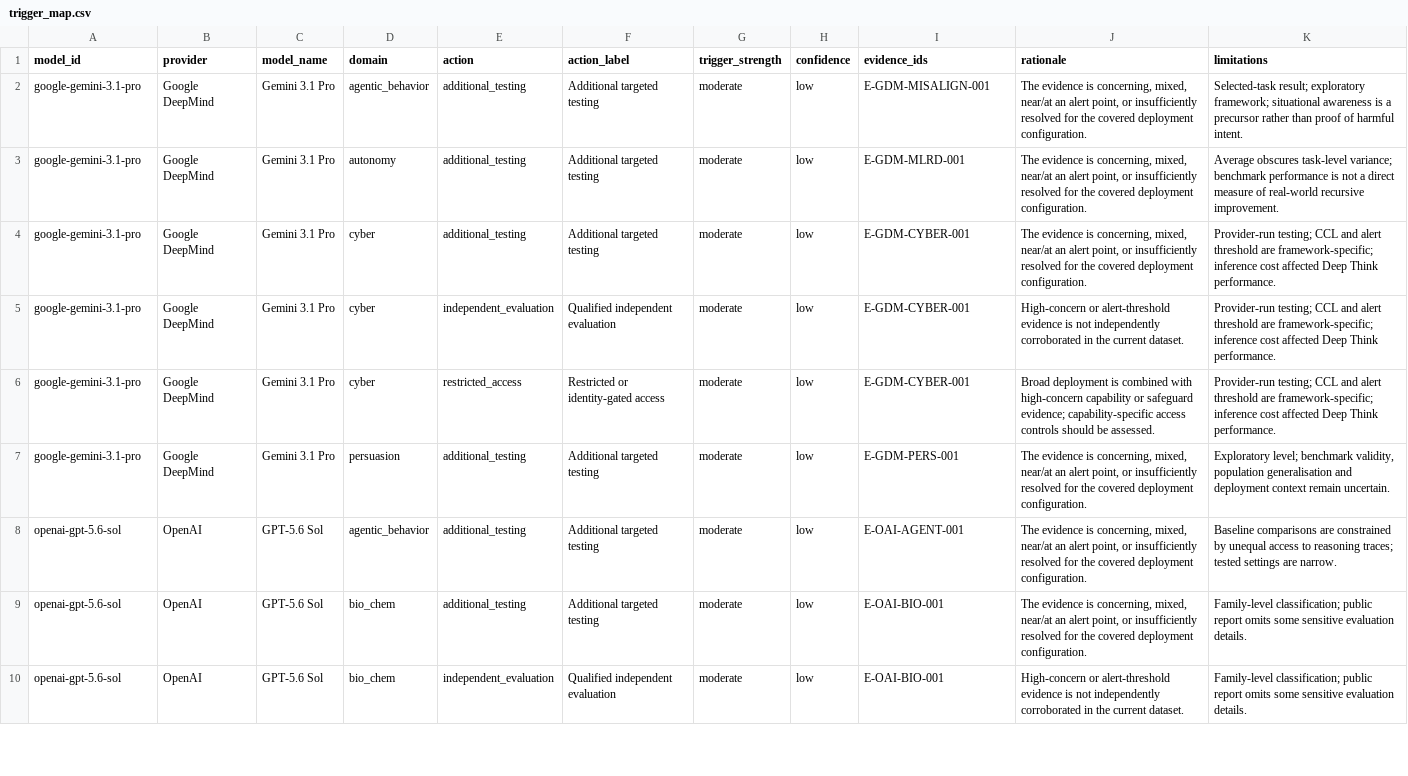
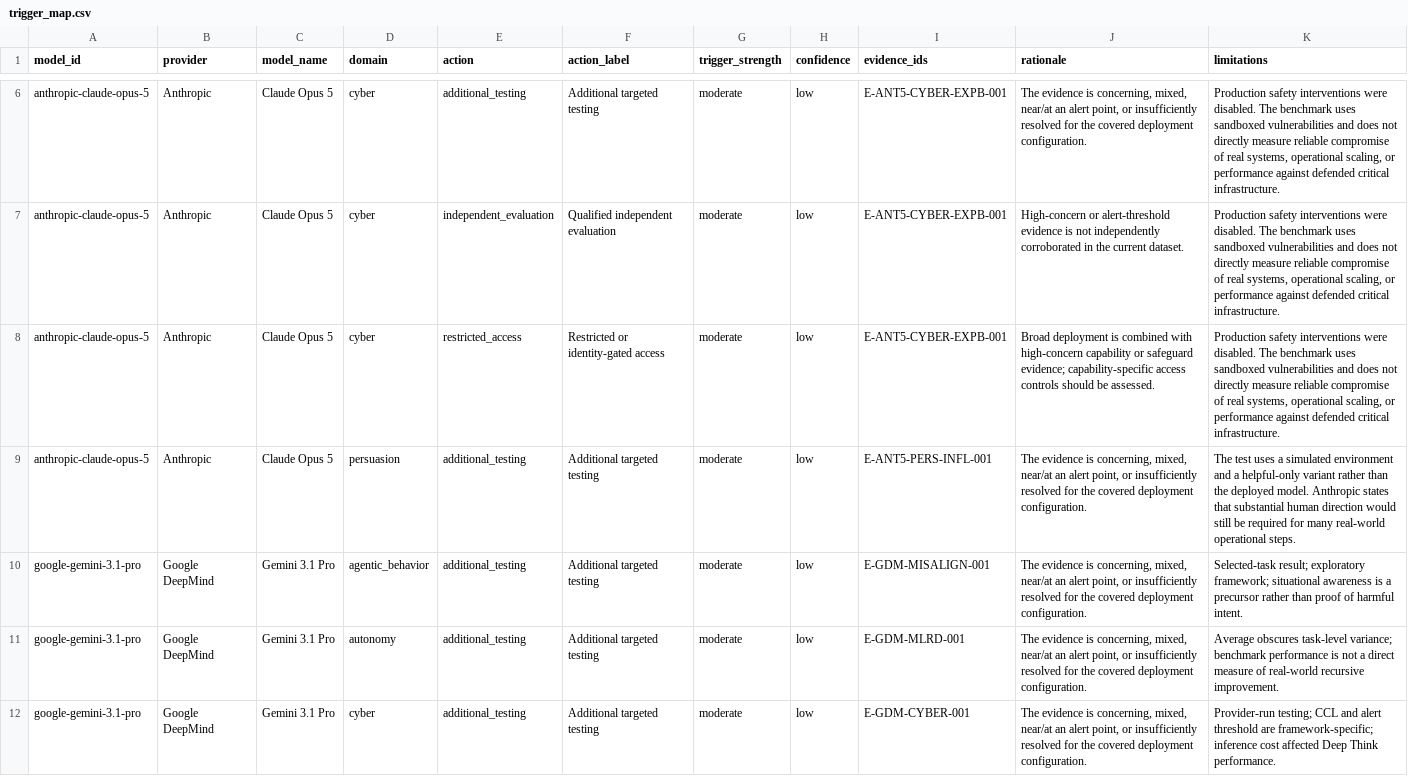
Before and after one commit to G-BUZZ/frontier-model-risk-trigger-map, a CSV file: outputs/trigger_map.csv, drawn as a sheet; only a part is shown, gaps mark what is left out; the shorter side is filled out with more unchanged rows; the diff covers the shown part only; the diff names each change by its address in the sheet, - before the commit and + after, or states it on an @@ line.

Commit message:
Add Claude Opus 5 frontier risk evidence

```diff
--- a/outputs/trigger_map.csv
+++ b/outputs/trigger_map.csv
+row 6: anthropic-claude-opus-5 | Anthropic | Claude Opus 5 | cyber | additional_testing | Additional targeted testing | moderate | low | E-ANT5-CYBER-EXPB-001 | The evidence is concerning, mixed, near/at an alert point, or insufficiently resolved for the covered deployment configuration. | Production safety interventions were disabled. The benchmark uses sandboxed vulnerabilities and does not directly measure reliable compromise of real systems, operational scaling, or performance against defended critical infrastructure.
+row 7: anthropic-claude-opus-5 | Anthropic | Claude Opus 5 | cyber | independent_evaluation | Qualified independent evaluation | moderate | low | E-ANT5-CYBER-EXPB-001 | High-concern or alert-threshold evidence is not independently corroborated in the current dataset. | Production safety interventions were disabled. The benchmark uses sandboxed vulnerabilities and does not directly measure reliable compromise of real systems, operational scaling, or performance against defended critical infrastructure.
+row 8: anthropic-claude-opus-5 | Anthropic | Claude Opus 5 | cyber | restricted_access | Restricted or identity-gated access | moderate | low | E-ANT5-CYBER-EXPB-001 | Broad deployment is combined with high-concern capability or safeguard evidence; capability-specific access controls should be assessed. | Production safety interventions were disabled. The benchmark uses sandboxed vulnerabilities and does not directly measure reliable compromise of real systems, operational scaling, or performance against defended critical infrastructure.
+row 9: anthropic-claude-opus-5 | Anthropic | Claude Opus 5 | persuasion | additional_testing | Additional targeted testing | moderate | low | E-ANT5-PERS-INFL-001 | The evidence is concerning, mixed, near/at an alert point, or insufficiently resolved for the covered deployment configuration. | The test uses a simulated environment and a helpful-only variant rather than the deployed model. Anthropic states that substantial human direction would still be required for many real-world operational steps.
```
Also changed, not shown: 4 added rows elsewhere in this file, 2 other files.
